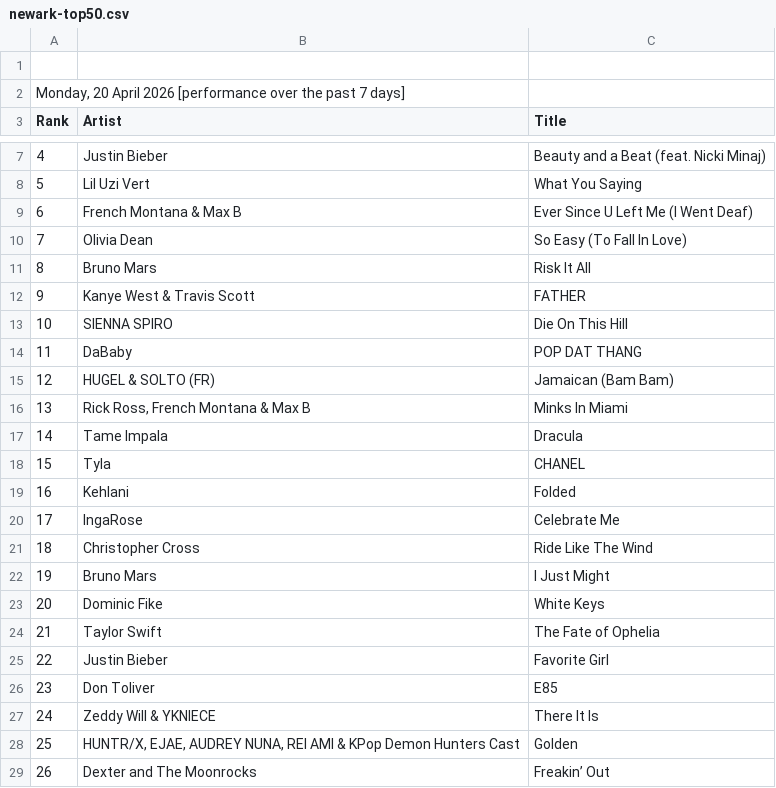
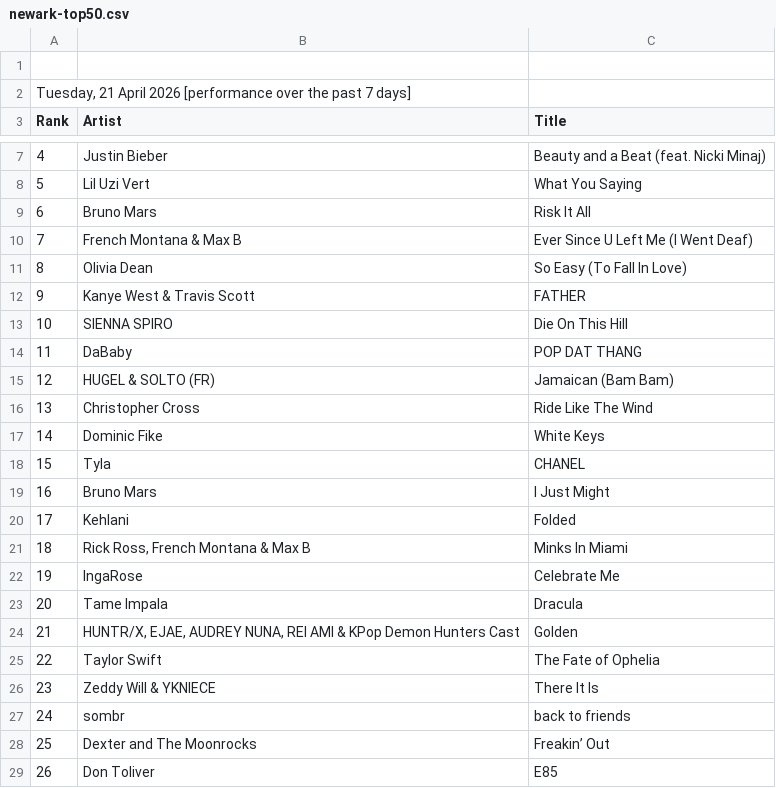
Before and after one commit to indraneel/shazam-charts, a CSV file: newark-top50.csv, drawn as a sheet; only a part is shown, gaps mark what is left out; the diff covers the shown part only.

Commit message:
Flat: latest data (2026-04-21T03:18:06.604Z) {   "date": "2026-04-21T03:18:06.604Z",   "files": [     {       "name": "world-top200.csv",       "deltaBytes": -44,       "source": "https://www.shazam.com/services/charts/csv/top-200/world"     },     {       "name": "usa-top200.csv",       "deltaBytes": 64,       "source": "https://www.shazam.com/services/charts/csv/top-200/united-states"     },     {       "name": "newark-top50.csv",       "deltaBytes": 7,       "source": "https://www.shazam.com/services/charts/csv/top-50/united-states/newark"     },     {       "name": "india-top200.csv",       "deltaBytes": -153,       "source": "https://www.shazam.com/services/charts/csv/top-200/india"     },     {       "name": "usa-discovery.json",       "deltaBytes": 1,       "source": "https://www.shazam.com/services/charts/csv/discovery/united-states"     },     {       "name": "india-discovery.json",       "deltaBytes": 1,       "source": "https://www.shazam.com/services/charts/csv/discovery/india"     }   ] }

```diff
--- a/newark-top50.csv
+++ b/newark-top50.csv
@@ -1,3 +1,3 @@
 
-"Monday, 20 April 2026 [performance over the past 7 days]"
+"Tuesday, 21 April 2026 [performance over the past 7 days]"
 Rank,Artist,Title
@@ -8,5 +8,5 @@ Rank,Artist,Title
 5,"Lil Uzi Vert","What You Saying"
-6,"French Montana & Max B","Ever Since U Left Me (I Went Deaf)"
-7,"Olivia Dean","So Easy (To Fall In Love)"
-8,"Bruno Mars","Risk It All"
+6,"Bruno Mars","Risk It All"
+7,"French Montana & Max B","Ever Since U Left Me (I Went Deaf)"
+8,"Olivia Dean","So Easy (To Fall In Love)"
 9,"Kanye West & Travis Scott","FATHER"
@@ -15,15 +15,15 @@ Rank,Artist,Title
 12,"HUGEL & SOLTO (FR)","Jamaican (Bam Bam)"
-13,"Rick Ross, French Montana & Max B","Minks In Miami"
-14,"Tame Impala","Dracula"
+13,"Christopher Cross","Ride Like The Wind"
+14,"Dominic Fike","White Keys"
 15,"Tyla","CHANEL"
-16,"Kehlani","Folded"
-17,"IngaRose","Celebrate Me"
-18,"Christopher Cross","Ride Like The Wind"
-19,"Bruno Mars","I Just Might"
-20,"Dominic Fike","White Keys"
-21,"Taylor Swift","The Fate of Ophelia"
-22,"Justin Bieber","Favorite Girl"
-23,"Don Toliver","E85"
-24,"Zeddy Will & YKNIECE","There It Is"
-25,"HUNTR/X, EJAE, AUDREY NUNA, REI AMI & KPop Demon Hunters Cast","Golden"
-26,"Dexter and The Moonrocks","Freakin’ Out"
+16,"Bruno Mars","I Just Might"
+17,"Kehlani","Folded"
+18,"Rick Ross, French Montana & Max B","Minks In Miami"
+19,"IngaRose","Celebrate Me"
+20,"Tame Impala","Dracula"
+21,"HUNTR/X, EJAE, AUDREY NUNA, REI AMI & KPop Demon Hunters Cast","Golden"
+22,"Taylor Swift","The Fate of Ophelia"
+23,"Zeddy Will & YKNIECE","There It Is"
+24,"sombr","back to friends"
+25,"Dexter and The Moonrocks","Freakin’ Out"
+26,"Don Toliver","E85"
```
Also changed, not shown: 46 edited cells elsewhere in this file, india-top200.csv, usa-top200.csv, 3 other files.
